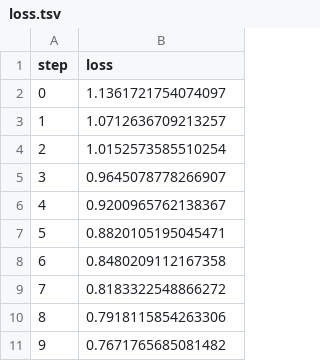
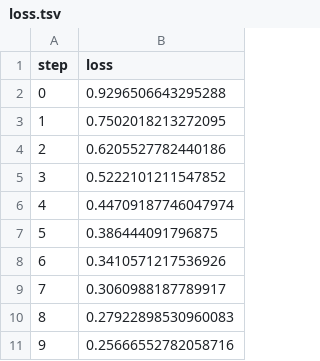
Before and after one commit to Mooncake911/example-dvc-experiments, a TSV file: dvclive/plots/metrics/eval/loss.tsv, drawn as a sheet.

```diff
--- a/dvclive/plots/metrics/eval/loss.tsv
+++ b/dvclive/plots/metrics/eval/loss.tsv
@@ -1,11 +1,11 @@
 step	loss
-0	1.1361721754074097
-1	1.0712636709213257
-2	1.0152573585510254
-3	0.9645078778266907
-4	0.9200965762138367
-5	0.8820105195045471
-6	0.8480209112167358
-7	0.8183322548866272
-8	0.7918115854263306
-9	0.7671765685081482
+0	0.9296506643295288
+1	0.7502018213272095
+2	0.6205527782440186
+3	0.5222101211547852
+4	0.44709187746047974
+5	0.386444091796875
+6	0.3410571217536926
+7	0.3060988187789917
+8	0.27922898530960083
+9	0.25666552782058716
```
Also changed, not shown: dvclive/plots/metrics/train/loss.tsv, 14 other files.
